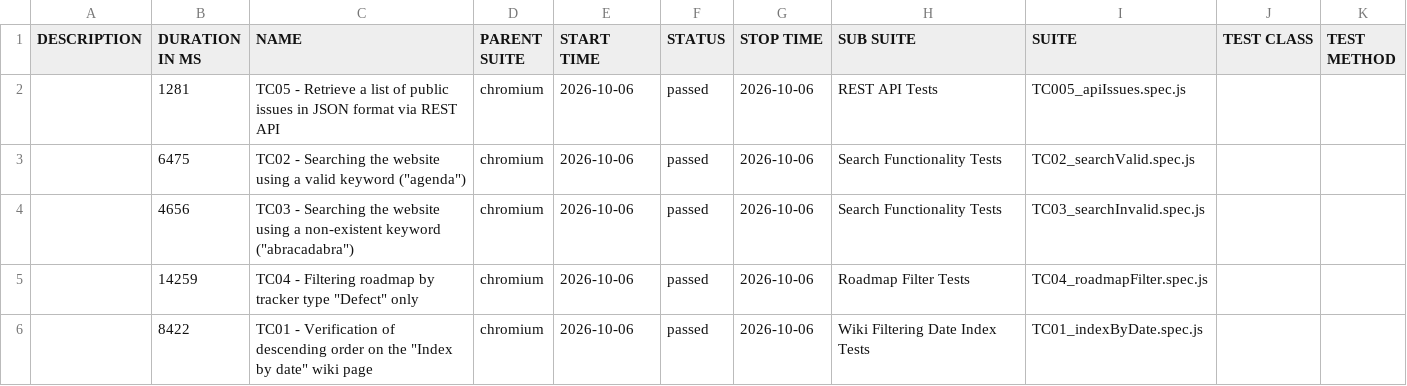
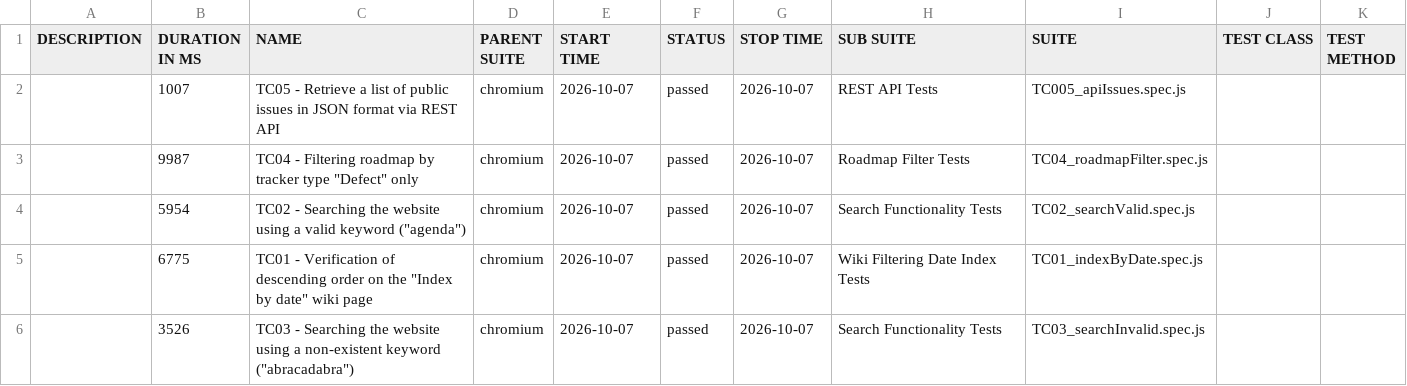
Before and after one commit to VoloshynVolodymyr/redmine-playwright-tests, a CSV file: data/suites.csv, drawn as a sheet.

```diff
--- a/data/suites.csv
+++ b/data/suites.csv
@@ -1,6 +1,6 @@
 "DESCRIPTION","DURATION IN MS","NAME","PARENT SUITE","START TIME","STATUS","STOP TIME","SUB SUITE","SUITE","TEST CLASS","TEST METHOD"
-"","1281","TC05 - Retrieve a list of public issues in JSON format via REST API","chromium","2026-10-06","passed","2026-10-06","REST API Tests","TC005_apiIssues.spec.js","",""
-"","6475","TC02 - Searching the website using a valid keyword (""agenda"")","chromium","2026-10-06","passed","2026-10-06","Search Functionality Tests","TC02_searchValid.spec.js","",""
-"","4656","TC03 - Searching the website using a non-existent keyword (""abracadabra"")","chromium","2026-10-06","passed","2026-10-06","Search Functionality Tests","TC03_searchInvalid.spec.js","",""
-"","14259","TC04 - Filtering roadmap by tracker type ""Defect"" only","chromium","2026-10-06","passed","2026-10-06","Roadmap Filter Tests","TC04_roadmapFilter.spec.js","",""
-"","8422","TC01 - Verification of descending order on the ""Index by date"" wiki page","chromium","2026-10-06","passed","2026-10-06","Wiki Filtering Date Index Tests","TC01_indexByDate.spec.js","",""
+"","1007","TC05 - Retrieve a list of public issues in JSON format via REST API","chromium","2026-10-07","passed","2026-10-07","REST API Tests","TC005_apiIssues.spec.js","",""
+"","9987","TC04 - Filtering roadmap by tracker type ""Defect"" only","chromium","2026-10-07","passed","2026-10-07","Roadmap Filter Tests","TC04_roadmapFilter.spec.js","",""
+"","5954","TC02 - Searching the website using a valid keyword (""agenda"")","chromium","2026-10-07","passed","2026-10-07","Search Functionality Tests","TC02_searchValid.spec.js","",""
+"","6775","TC01 - Verification of descending order on the ""Index by date"" wiki page","chromium","2026-10-07","passed","2026-10-07","Wiki Filtering Date Index Tests","TC01_indexByDate.spec.js","",""
+"","3526","TC03 - Searching the website using a non-existent keyword (""abracadabra"")","chromium","2026-10-07","passed","2026-10-07","Search Functionality Tests","TC03_searchInvalid.spec.js","",""
```
Also changed, not shown: 23 other files.
